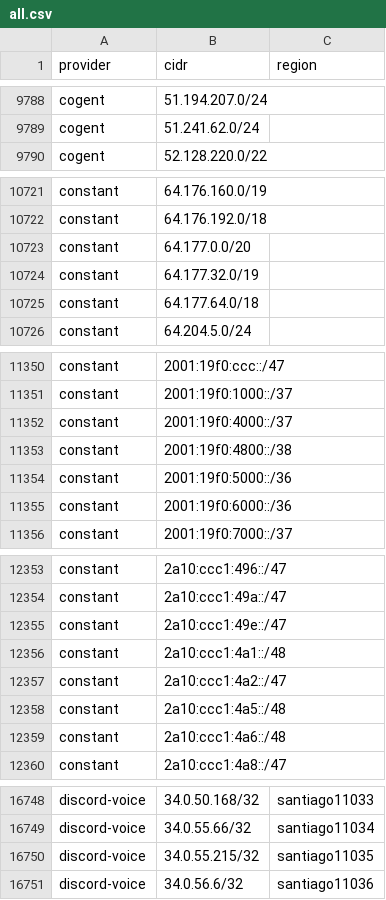
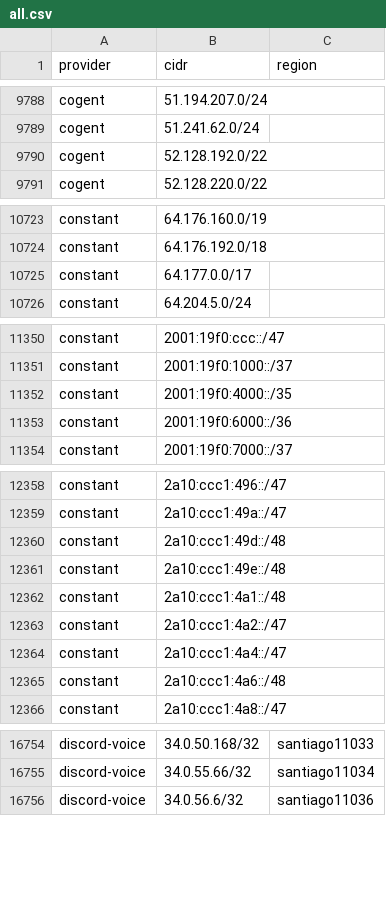
Before and after one commit to 123jjck/cdn-ip-ranges, a CSV file: all/all.csv, drawn as a sheet; only a part is shown, gaps mark what is left out; the diff covers the shown part only.

```diff
--- a/all/all.csv
+++ b/all/all.csv
@@ -9789,2 +9789,3 @@ cogent,51.194.207.0/24,
 cogent,51.241.62.0/24,
+cogent,52.128.192.0/22,
 cogent,52.128.220.0/22,
@@ -10722,5 +10724,3 @@ constant,64.176.160.0/19,
 constant,64.176.192.0/18,
-constant,64.177.0.0/20,
-constant,64.177.32.0/19,
-constant,64.177.64.0/18,
+constant,64.177.0.0/17,
 constant,64.204.5.0/24,
@@ -11351,5 +11351,3 @@ constant,2001:19f0:ccc::/47,
 constant,2001:19f0:1000::/37,
-constant,2001:19f0:4000::/37,
-constant,2001:19f0:4800::/38,
-constant,2001:19f0:5000::/36,
+constant,2001:19f0:4000::/35,
 constant,2001:19f0:6000::/36,
@@ -12354,6 +12359,7 @@ constant,2a10:ccc1:496::/47,
 constant,2a10:ccc1:49a::/47,
-constant,2a10:ccc1:49e::/47,
+constant,2a10:ccc1:49d::/48,
+constant,2a10:ccc1:49e::/48,
 constant,2a10:ccc1:4a1::/48,
 constant,2a10:ccc1:4a2::/47,
-constant,2a10:ccc1:4a5::/48,
+constant,2a10:ccc1:4a4::/47,
 constant,2a10:ccc1:4a6::/48,
@@ -16749,3 +16755,2 @@ discord-voice,34.0.50.168/32,santiago11033
 discord-voice,34.0.55.66/32,santiago11034
-discord-voice,34.0.55.215/32,santiago11035
 discord-voice,34.0.56.6/32,santiago11036
```
Also changed, not shown: 11 added rows, 3 removed rows and 9 edited cells elsewhere in this file, 52 other files.
